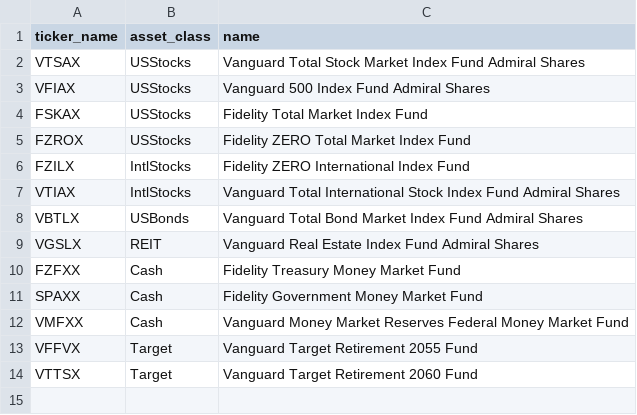
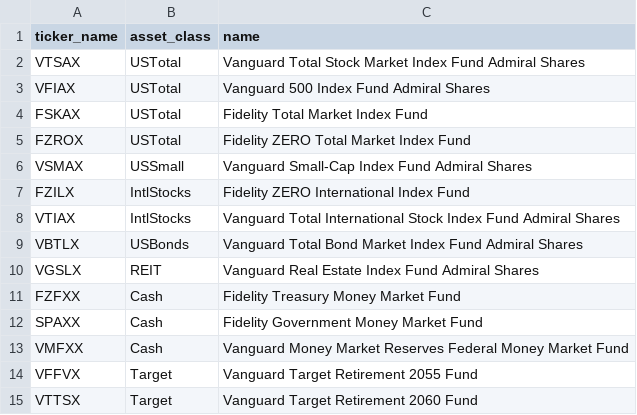
Before and after one commit to DavidCain/stay-the-course, a CSV file: data/classified.csv, drawn as a sheet.

Commit message:
Invest in VSMAX for exposure to small cap
The funds that I've chosen to capture the whole of the US stock markets
are heavily weighted towards large cap. My portfolio is meant to be
long-term retirement investments. Accordingly, I can increase the amount
of holdings in small cap. I'll be doing this through VSMAX.

```diff
--- a/data/classified.csv
+++ b/data/classified.csv
@@ -1,6 +1,7 @@
 ticker_name,asset_class,name
-VTSAX,USStocks,"Vanguard Total Stock Market Index Fund Admiral Shares"
-VFIAX,USStocks,"Vanguard 500 Index Fund Admiral Shares"
-FSKAX,USStocks,"Fidelity Total Market Index Fund"
-FZROX,USStocks,"Fidelity ZERO Total Market Index Fund"
+VTSAX,USTotal,"Vanguard Total Stock Market Index Fund Admiral Shares"
+VFIAX,USTotal,"Vanguard 500 Index Fund Admiral Shares"
+FSKAX,USTotal,"Fidelity Total Market Index Fund"
+FZROX,USTotal,"Fidelity ZERO Total Market Index Fund"
+VSMAX,USSmall,"Vanguard Small-Cap Index Fund Admiral Shares"
 FZILX,IntlStocks,"Fidelity ZERO International Index Fund"
```
Also changed, not shown: 3 other files.
